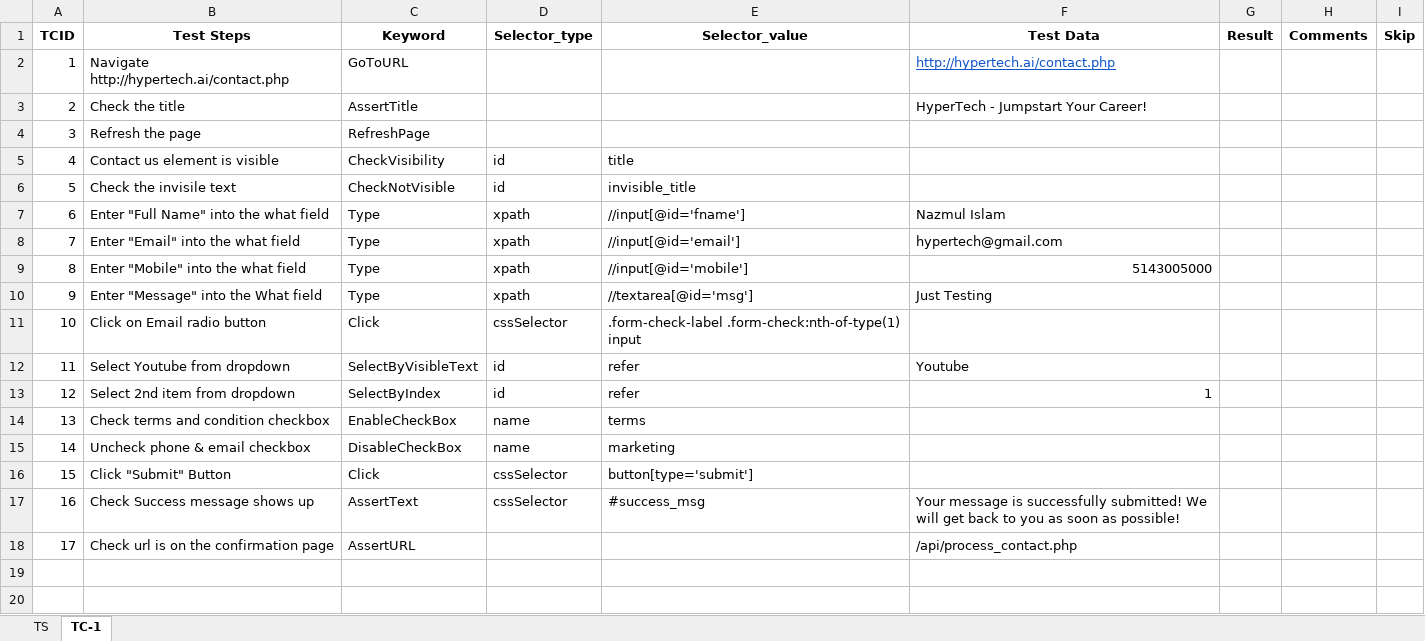
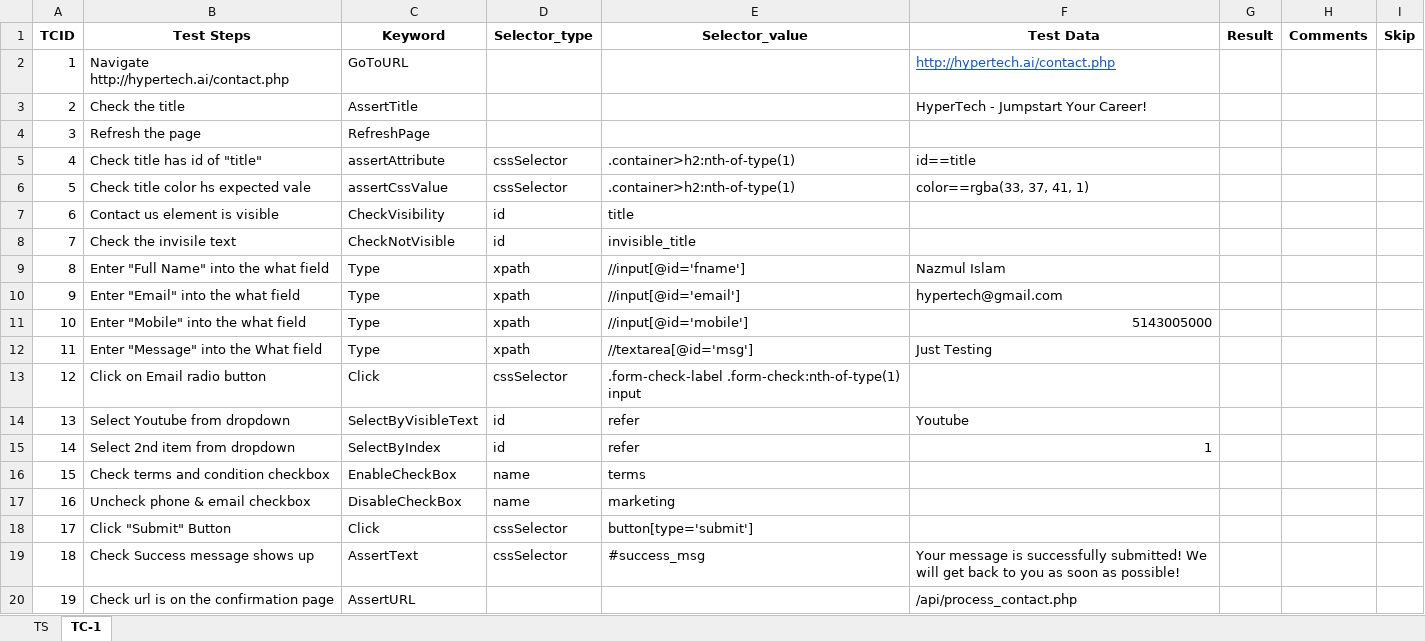
Before and after one commit to hypertechnologies/ht-selenium-framework, an Excel workbook: src/main/java/suites/smoke/HyperTech_Automation_Test_Case.xlsx, sheet TC-1, drawn as a sheet; values as stored, in another font and other column widths than the file's, no borders; addresses are those after the commit; the diff names each change by its address in the sheet, - before the commit and + after, or states it on an @@ line.

```diff
--- a/src/main/java/suites/smoke/HyperTech_Automation_Test_Case.xlsx (sheet TC-1)
+++ b/src/main/java/suites/smoke/HyperTech_Automation_Test_Case.xlsx (sheet TC-1)
+row 5: 4 | Check title has id of "title" | assertAttribute | cssSelector | .container>h2:nth-of-type(1) | id==title
+row 6: 5 | Check title color hs expected vale | assertCssValue | cssSelector | .container>h2:nth-of-type(1) | color==rgba(33, 37, 41, 1)
@@ column A (TCID) renumbered from row 7 down @@
```
Also changed, not shown: 1 other file.
